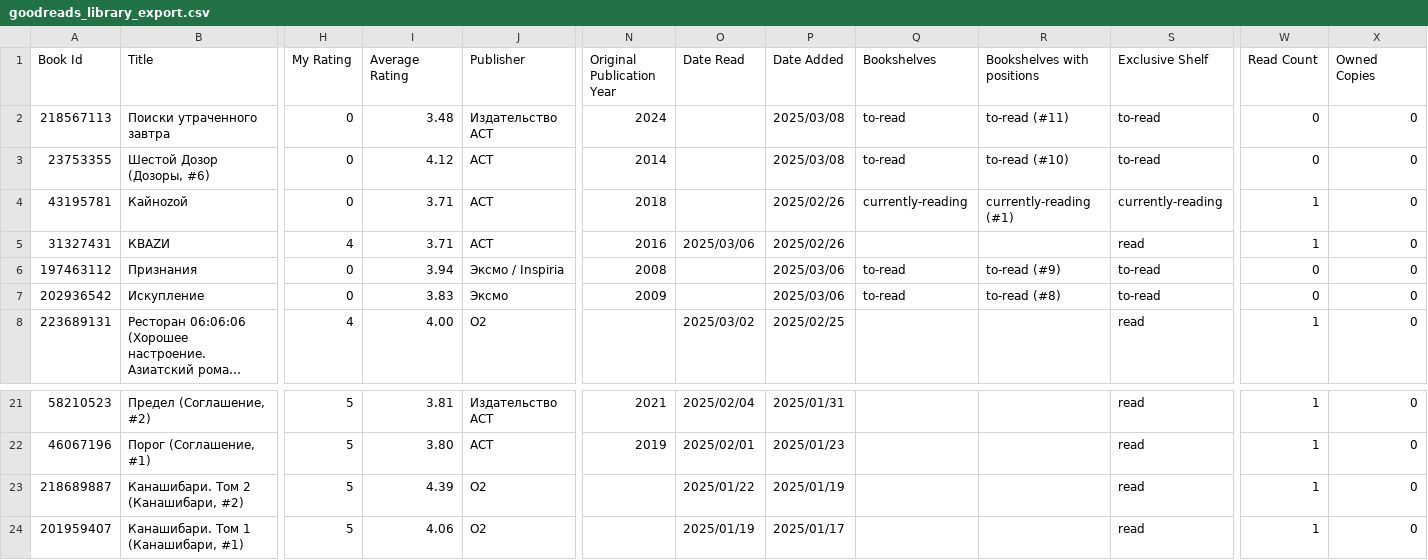
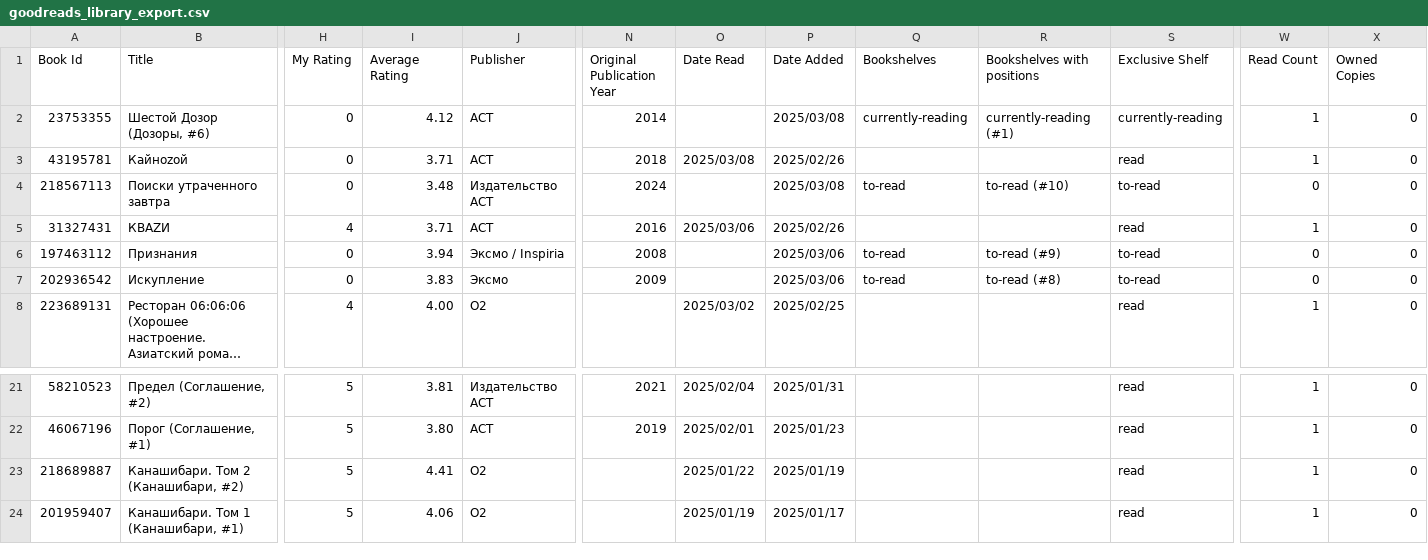
Before and after one commit to advokatb/advokatb-goodreads-reading-stats, a CSV file: goodreads_library_export.csv, drawn as a sheet; only a part is shown, gaps mark what is left out; long unchanged cells end in …; removed rows and columns are numbered as before the commit, all else as after; rows hold the shown columns only; the diff names each change by its address in the sheet, - before the commit and + after, or states it on an @@ line.

Commit message:
CSV Update

```diff
--- a/goodreads_library_export.csv
+++ b/goodreads_library_export.csv
-row 2: 218567113 | Поиски утраченного завтра | 0 | 3.48 | Издательство АСТ | 2024 |  | 2025/03/08 | to-read | to-read (#11) | to-read | 0 | 0
-Q2 (Bookshelves): to-read
+Q2 (Bookshelves): currently-reading
-R2 (Bookshelves with positions): to-read (#10)
+R2 (Bookshelves with positions): currently-reading (#1)
-S2 (Exclusive Shelf): to-read
+S2 (Exclusive Shelf): currently-reading
-W2 (Read Count): 0
+W2 (Read Count): 1
-O3 (Date Read): (empty)
+O3 (Date Read): 2025/03/08
-Q3 (Bookshelves): currently-reading
+Q3 (Bookshelves): (empty)
-R3 (Bookshelves with positions): currently-reading (#1)
+R3 (Bookshelves with positions): (empty)
-S3 (Exclusive Shelf): currently-reading
+S3 (Exclusive Shelf): read
+row 4: 218567113 | Поиски утраченного завтра | 0 | 3.48 | Издательство АСТ | 2024 |  | 2025/03/08 | to-read | to-read (#10) | to-read | 0 | 0
-I23 (Average Rating): 4.39
+I23 (Average Rating): 4.41
```
